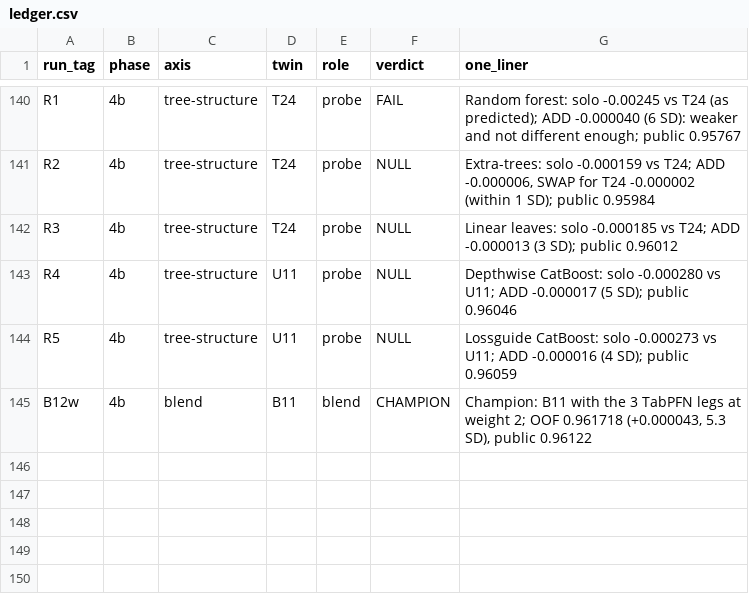
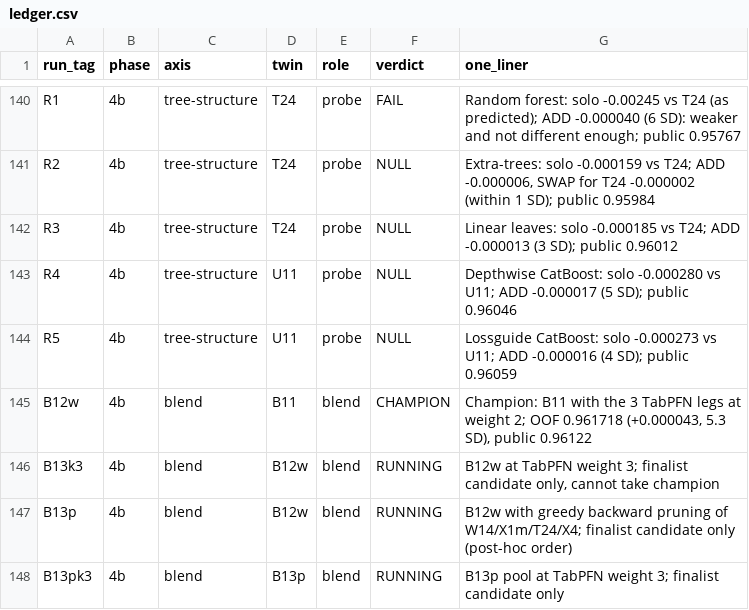
Before and after one commit to gccarno/kaggle_playground_s6e10, a CSV file: experiments/ledger.csv, drawn as a sheet; only a part is shown, gaps mark what is left out.

```diff
--- a/experiments/ledger.csv
+++ b/experiments/ledger.csv
@@ -145 +145,4 @@ R5,4b,tree-structure,U11,probe,NULL,Lossguide CatBoost: solo -0.000273 vs U11; A
 B12w,4b,blend,B11,blend,CHAMPION,"Champion: B11 with the 3 TabPFN legs at weight 2; OOF 0.961718 (+0.000043, 5.3 SD), public 0.96122"
+B13k3,4b,blend,B12w,blend,RUNNING,"B12w at TabPFN weight 3; finalist candidate only, cannot take champion"
+B13p,4b,blend,B12w,blend,RUNNING,"B12w with greedy backward pruning of W14/X1m/T24/X4; finalist candidate only (post-hoc order)"
+B13pk3,4b,blend,B13p,blend,RUNNING,"B13p pool at TabPFN weight 3; finalist candidate only"
```
Also changed, not shown: 1 other file.
